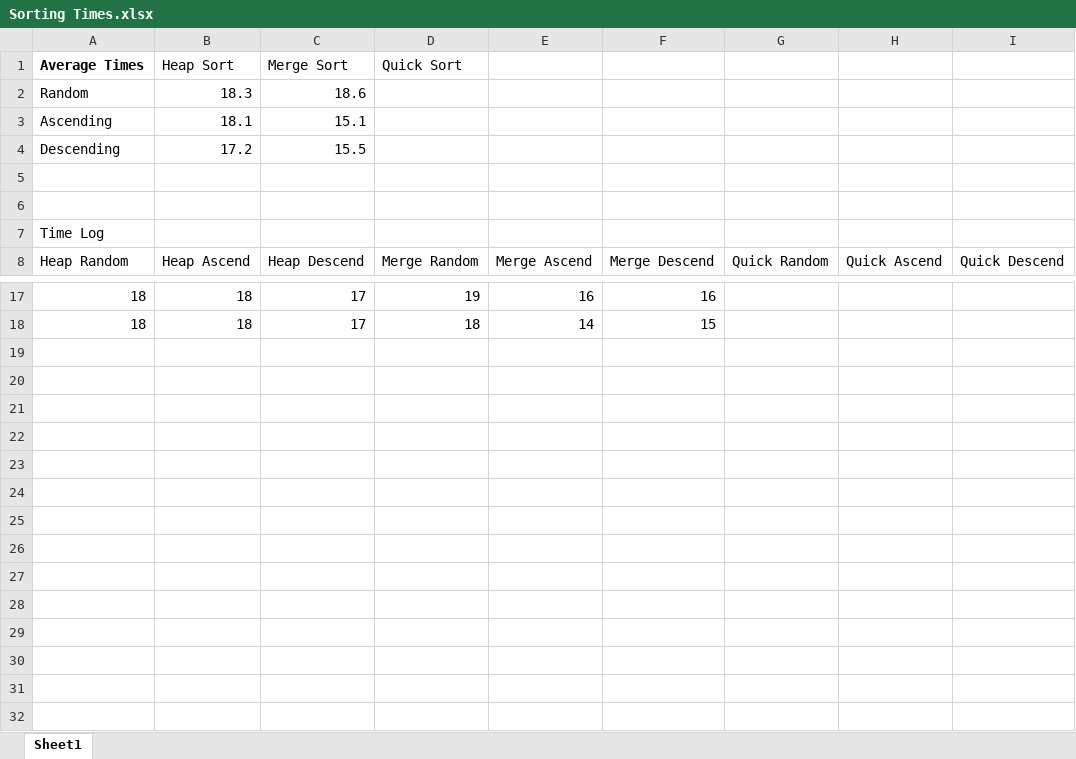
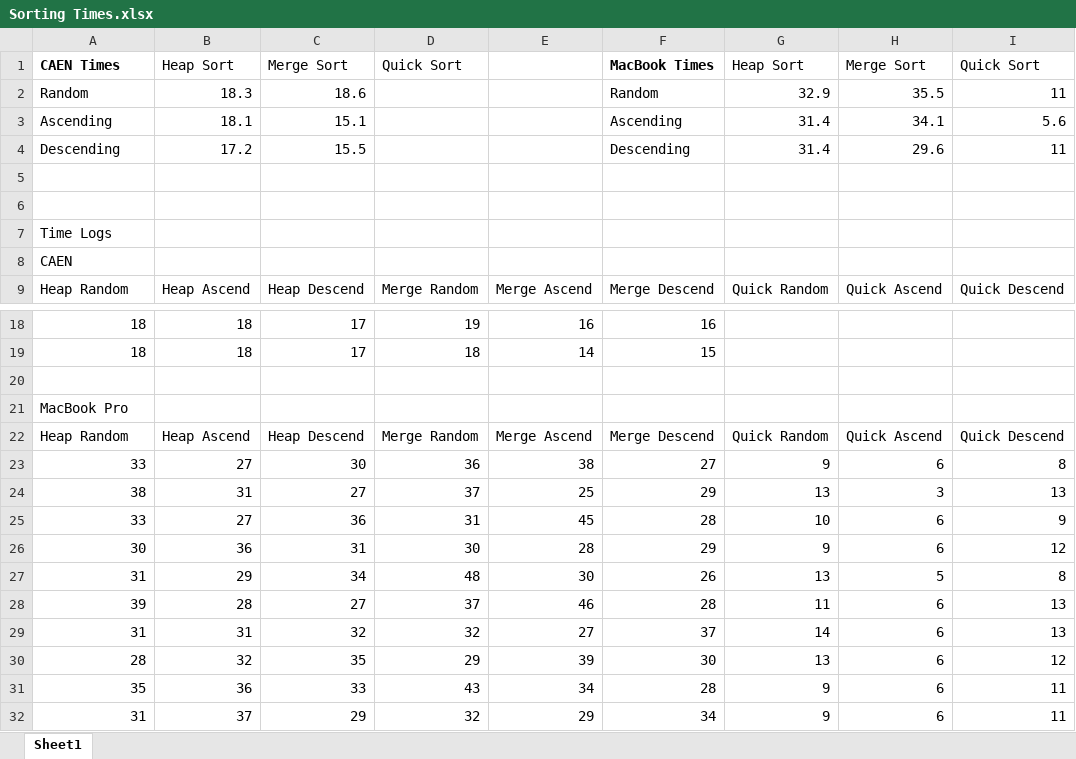
Before and after one commit to soxno1fan/COSC311, an Excel workbook: Program4/bin/Sorting Times.xlsx, sheet Sheet1, drawn as a sheet; only a part is shown, gaps mark what is left out; values as stored, in another font and other column widths than the file's, no borders; removed rows and columns are numbered as before the commit, all else as after; the diff names each change by its address in the sheet, - before the commit and + after, or states it on an @@ line.

Commit message:
Added documentation and sorting times on my laptop...ouch.

```diff
--- a/Program4/bin/Sorting Times.xlsx (sheet Sheet1)
+++ b/Program4/bin/Sorting Times.xlsx (sheet Sheet1)
-row 1: Average Times | Heap Sort | Merge Sort | Quick Sort
+row 1: CAEN Times | Heap Sort | Merge Sort | Quick Sort |  | MacBook Times | Heap Sort | Merge Sort | Quick Sort
-F2: (empty)
+F2: Random
-G2: (empty)
+G2: 32.9
-H2: (empty)
+H2: 35.5
-I2: (empty)
+I2: 11
-F3: (empty)
+F3: Ascending
-G3:G4: (empty)
+G3:G4: 31.4
-H3: (empty)
+H3: 34.1
-I3: (empty)
+I3: 5.6
-F4: (empty)
+F4: Descending
-H4: (empty)
+H4: 29.6
-I4: (empty)
+I4: 11
-A7: Time Log
+A7: Time Logs
+row 8: CAEN
+row 20: (empty)
+row 21: MacBook Pro
+row 22: Heap Random | Heap Ascend | Heap Descend | Merge Random | Merge Ascend | Merge Descend | Quick Random | Quick Ascend | Quick Descend
+row 23: 33 | 27 | 30 | 36 | 38 | 27 | 9 | 6 | 8
+row 24: 38 | 31 | 27 | 37 | 25 | 29 | 13 | 3 | 13
+row 25: 33 | 27 | 36 | 31 | 45 | 28 | 10 | 6 | 9
+row 26: 30 | 36 | 31 | 30 | 28 | 29 | 9 | 6 | 12
+row 27: 31 | 29 | 34 | 48 | 30 | 26 | 13 | 5 | 8
+row 28: 39 | 28 | 27 | 37 | 46 | 28 | 11 | 6 | 13
+row 29: 31 | 31 | 32 | 32 | 27 | 37 | 14 | 6 | 13
+row 30: 28 | 32 | 35 | 29 | 39 | 30 | 13 | 6 | 12
+row 31: 35 | 36 | 33 | 43 | 34 | 28 | 9 | 6 | 11
+row 32: 31 | 37 | 29 | 32 | 29 | 34 | 9 | 6 | 11
```
Also changed, not shown: formulas that keep their value, 8 other files.
